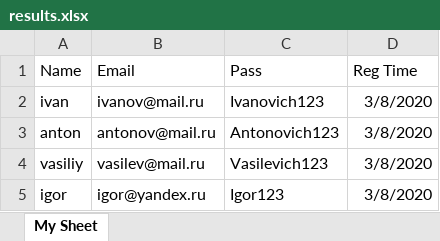
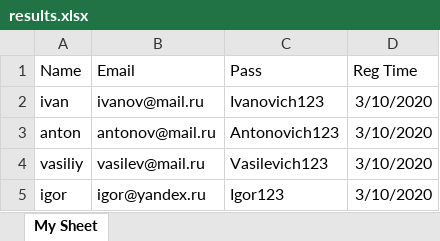
Before and after one commit to GILLuss/parserform, an Excel workbook: results.xlsx, sheet My Sheet, drawn as a sheet; values as stored, in another font and other column widths than the file's, no borders; the diff names each change by its address in the sheet, - before the commit and + after, or states it on an @@ line.

```diff
--- a/results.xlsx (sheet My Sheet)
+++ b/results.xlsx (sheet My Sheet)
-D2:D5 (Reg Time): 3/8/2020
+D2:D5 (Reg Time): 3/10/2020
```
Also changed, not shown: 3 other files.
